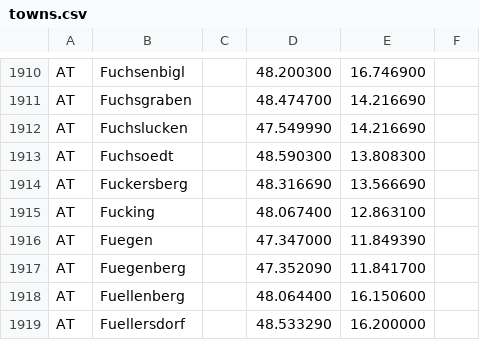
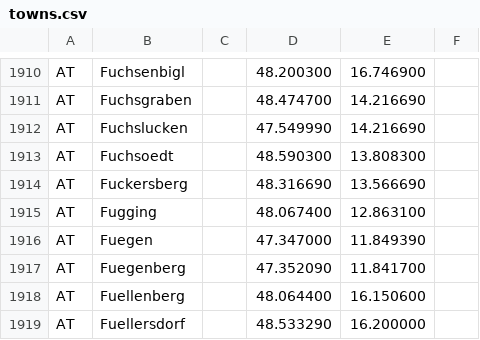
Before and after one commit to oe5hpm/dxlAPRS, a CSV file: aprsmap_common/osm/poi/towns.csv, drawn as a sheet; only a part is shown, gaps mark what is left out.

```diff
--- a/aprsmap_common/osm/poi/towns.csv
+++ b/aprsmap_common/osm/poi/towns.csv
@@ -1914,3 +1914,3 @@ AT,Fuchsoedt,,48.590300,13.808300,,
 AT,Fuckersberg,,48.316690,13.566690,,
-AT,Fucking,,48.067400,12.863100,,
+AT,Fugging,,48.067400,12.863100,,
 AT,Fuegen,,47.347000,11.849390,,
```
Also changed, not shown: aprsmap_common/osm/poi/webcam.csv, 4 other files.
